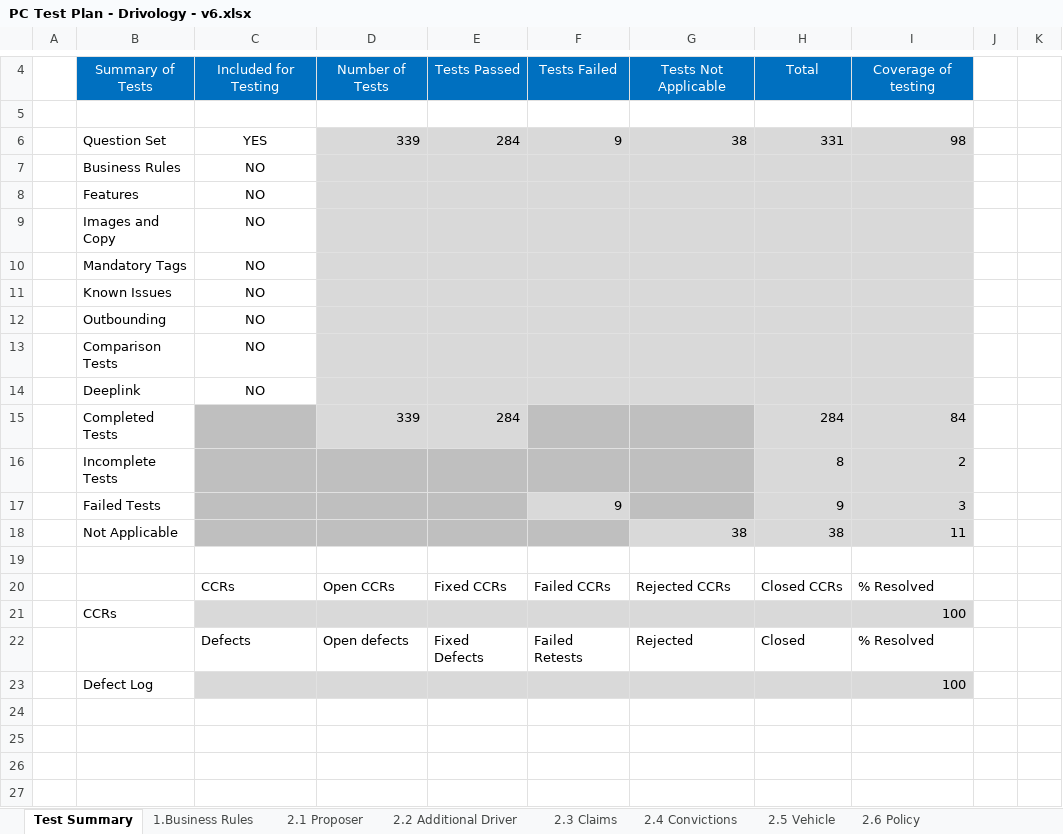
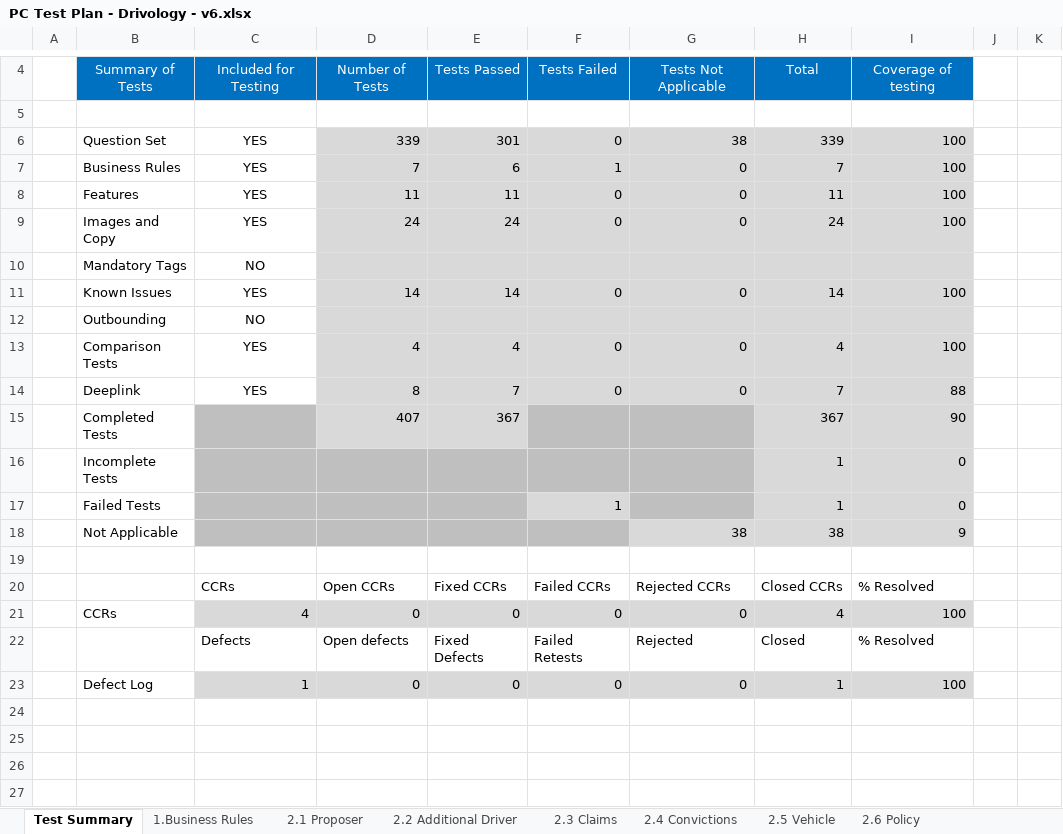
Before and after one commit to CTM-Transformers-QA/panel.testplans, an Excel workbook: Car/Drivology/PC Test Plan - Drivology - v6.xlsx, sheet Test Summary, drawn as a sheet; only a part is shown, gaps mark what is left out; values as stored, in another font and other column widths than the file's, no borders; charts and pictures and conditional formats not drawn; removed rows and columns are numbered as before the commit, all else as after; the diff names each change by its address in the sheet, - before the commit and + after, or states it on an @@ line.

Commit message:
Updated Drivology test plan

```diff
--- a/Car/Drivology/PC Test Plan - Drivology - v6.xlsx (sheet Test Summary)
+++ b/Car/Drivology/PC Test Plan - Drivology - v6.xlsx (sheet Test Summary)
-E6: 284
+E6: 301
-F6: 9
+F6: 0
-H6: 331
+H6: 339
-I6: 98
+I6: 100
-row 7:  | Business Rules | NO
-row 8:  | Features | NO
-row 9:  | Images and Copy | NO
+row 7:  | Business Rules | YES | 7 | 6 | 1 | 0 | 7 | 100
+row 8:  | Features | YES | 11 | 11 | 0 | 0 | 11 | 100
+row 9:  | Images and Copy | YES | 24 | 24 | 0 | 0 | 24 | 100
-row 11:  | Known Issues | NO
+row 11:  | Known Issues | YES | 14 | 14 | 0 | 0 | 14 | 100
-row 13:  | Comparison Tests | NO
-row 14:  | Deeplink | NO
-row 15:  | Completed Tests |  | 339 | 284 |  |  | 284 | 84
-row 16:  | Incomplete Tests |  |  |  |  |  | 8 | 2
-row 17:  | Failed Tests |  |  |  | 9 |  | 9 | 3
+row 13:  | Comparison Tests | YES | 4 | 4 | 0 | 0 | 4 | 100
+row 14:  | Deeplink | YES | 8 | 7 | 0 | 0 | 7 | 88
+row 15:  | Completed Tests |  | 407 | 367 |  |  | 367 | 90
+row 16:  | Incomplete Tests |  |  |  |  |  | 1 | 0
+row 17:  | Failed Tests |  |  |  | 1 |  | 1 | 0
-I18: 11
+I18: 9
-row 21:  | CCRs |  |  |  |  |  |  | 100
+row 21:  | CCRs | 4 | 0 | 0 | 0 | 0 | 4 | 100
-row 23:  | Defect Log |  |  |  |  |  |  | 100
+row 23:  | Defect Log | 1 | 0 | 0 | 0 | 0 | 1 | 100
```
Also changed, not shown: sheet Defect Log, sheet 2.1 Proposer, sheet 2.5 Vehicle, sheet 2.2 Additional Driver, sheet 2.6 Policy, sheet 9. Images and Copy, other sheet tabs, charts or pictures.
